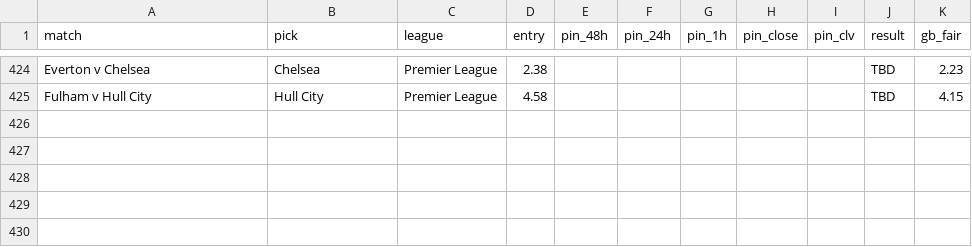
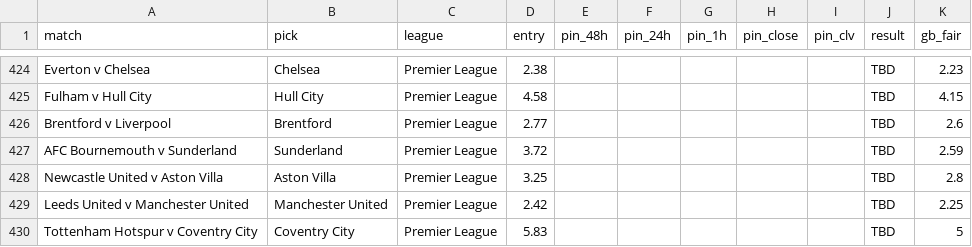
Before and after one commit to Rodzzinho/gamebreaker-clv-proof, a CSV file: pinnacle_clv_drift.csv, drawn as a sheet; only a part is shown, gaps mark what is left out; the diff names each change by its address in the sheet, - before the commit and + after, or states it on an @@ line.

```diff
--- a/pinnacle_clv_drift.csv
+++ b/pinnacle_clv_drift.csv
+row 426: Brentford v Liverpool | Brentford | Premier League | 2.77 |  |  |  |  |  | TBD | 2.6
+row 427: AFC Bournemouth v Sunderland | Sunderland | Premier League | 3.72 |  |  |  |  |  | TBD | 2.59
+row 428: Newcastle United v Aston Villa | Aston Villa | Premier League | 3.25 |  |  |  |  |  | TBD | 2.8
+row 429: Leeds United v Manchester United | Manchester United | Premier League | 2.42 |  |  |  |  |  | TBD | 2.25
+row 430: Tottenham Hotspur v Coventry City | Coventry City | Premier League | 5.83 |  |  |  |  |  | TBD | 5
```
